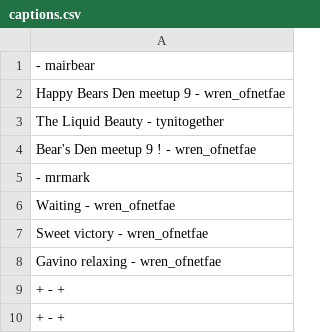
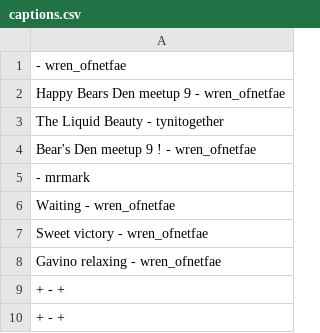
Before and after one commit to Wren-ofNetFae/Wren-ofNetFae.github.io, a CSV file: captions.csv, drawn as a sheet.

Commit message:
Updated: captions.csv

```diff
--- a/captions.csv
+++ b/captions.csv
@@ -1,2 +1,2 @@
- - mairbear
+ - wren_ofnetfae
 Happy Bears Den meetup 9 - wren_ofnetfae
```
